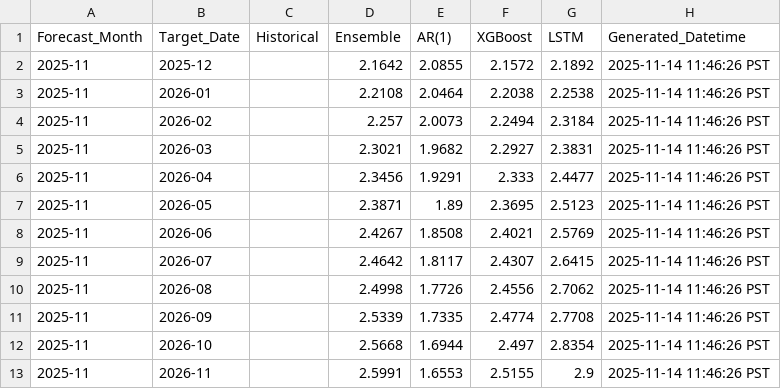
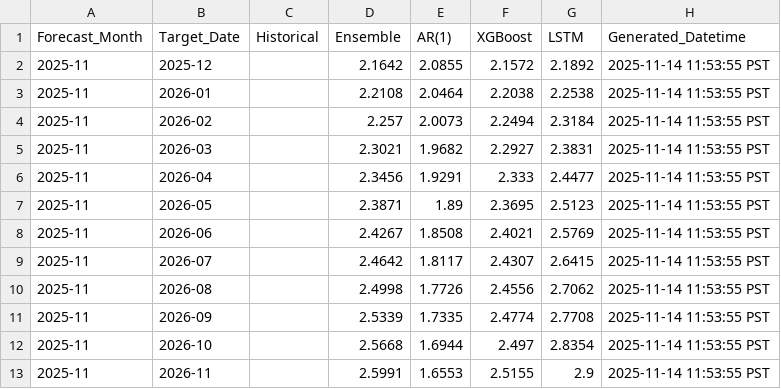
Before and after one commit to leocontime/pce-reports-website, a CSV file: pce_forecast_history.csv, drawn as a sheet.

```diff
--- a/pce_forecast_history.csv
+++ b/pce_forecast_history.csv
@@ -1,13 +1,13 @@
 Forecast_Month,Target_Date,Historical,Ensemble,AR(1),XGBoost,LSTM,Generated_Datetime
-2025-11,2025-12,,2.1642,2.0855,2.1572,2.1892,2025-11-14 11:46:26 PST
-2025-11,2026-01,,2.2108,2.0464,2.2038,2.2538,2025-11-14 11:46:26 PST
-2025-11,2026-02,,2.257,2.0073,2.2494,2.3184,2025-11-14 11:46:26 PST
-2025-11,2026-03,,2.3021,1.9682,2.2927,2.3831,2025-11-14 11:46:26 PST
-2025-11,2026-04,,2.3456,1.9291,2.333,2.4477,2025-11-14 11:46:26 PST
-2025-11,2026-05,,2.3871,1.89,2.3695,2.5123,2025-11-14 11:46:26 PST
-2025-11,2026-06,,2.4267,1.8508,2.4021,2.5769,2025-11-14 11:46:26 PST
-2025-11,2026-07,,2.4642,1.8117,2.4307,2.6415,2025-11-14 11:46:26 PST
-2025-11,2026-08,,2.4998,1.7726,2.4556,2.7062,2025-11-14 11:46:26 PST
-2025-11,2026-09,,2.5339,1.7335,2.4774,2.7708,2025-11-14 11:46:26 PST
-2025-11,2026-10,,2.5668,1.6944,2.497,2.8354,2025-11-14 11:46:26 PST
-2025-11,2026-11,,2.5991,1.6553,2.5155,2.9,2025-11-14 11:46:26 PST
+2025-11,2025-12,,2.1642,2.0855,2.1572,2.1892,2025-11-14 11:53:55 PST
+2025-11,2026-01,,2.2108,2.0464,2.2038,2.2538,2025-11-14 11:53:55 PST
+2025-11,2026-02,,2.257,2.0073,2.2494,2.3184,2025-11-14 11:53:55 PST
+2025-11,2026-03,,2.3021,1.9682,2.2927,2.3831,2025-11-14 11:53:55 PST
+2025-11,2026-04,,2.3456,1.9291,2.333,2.4477,2025-11-14 11:53:55 PST
+2025-11,2026-05,,2.3871,1.89,2.3695,2.5123,2025-11-14 11:53:55 PST
+2025-11,2026-06,,2.4267,1.8508,2.4021,2.5769,2025-11-14 11:53:55 PST
+2025-11,2026-07,,2.4642,1.8117,2.4307,2.6415,2025-11-14 11:53:55 PST
+2025-11,2026-08,,2.4998,1.7726,2.4556,2.7062,2025-11-14 11:53:55 PST
+2025-11,2026-09,,2.5339,1.7335,2.4774,2.7708,2025-11-14 11:53:55 PST
+2025-11,2026-10,,2.5668,1.6944,2.497,2.8354,2025-11-14 11:53:55 PST
+2025-11,2026-11,,2.5991,1.6553,2.5155,2.9,2025-11-14 11:53:55 PST
```
Also changed, not shown: 5 other files.
